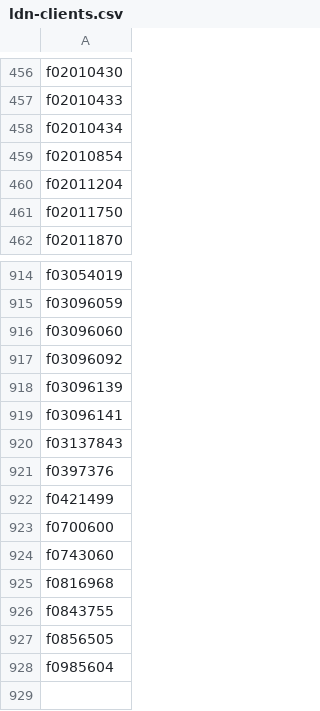
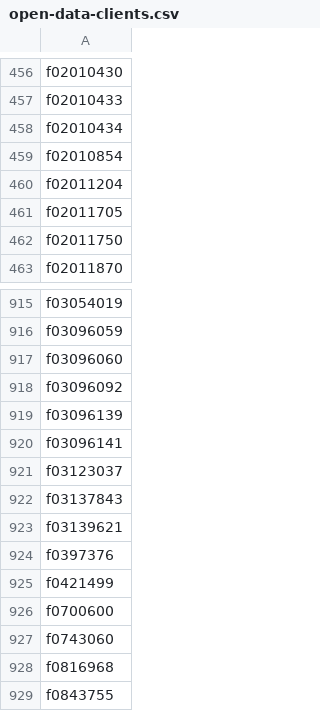
Before and after one commit to filecoin-station/fil-deal-ingester, a CSV file: generated/open-data-clients.csv (was generated/ldn-clients.csv), drawn as a sheet; only a part is shown, gaps mark what is left out; the shorter side is filled out with more unchanged rows.

Commit message:
feat: add support for Pathway Allocators (v5) (#15)
Also add https://github.com/fidlabs/Open-Data-Pathway as the first
known allocator that requires stored data to be publicly retrievable.

Signed-off-by: Miroslav Bajtoš <oss@bajtos.net>

```diff
--- a/generated/ldn-clients.csv
+++ b/generated/open-data-clients.csv
@@ -460,2 +460,3 @@ f02010854
 f02011204
+f02011705
 f02011750
@@ -919,3 +920,5 @@ f03096139
 f03096141
+f03123037
 f03137843
+f03139621
 f0397376
```
Also changed, not shown: 6 other files.
